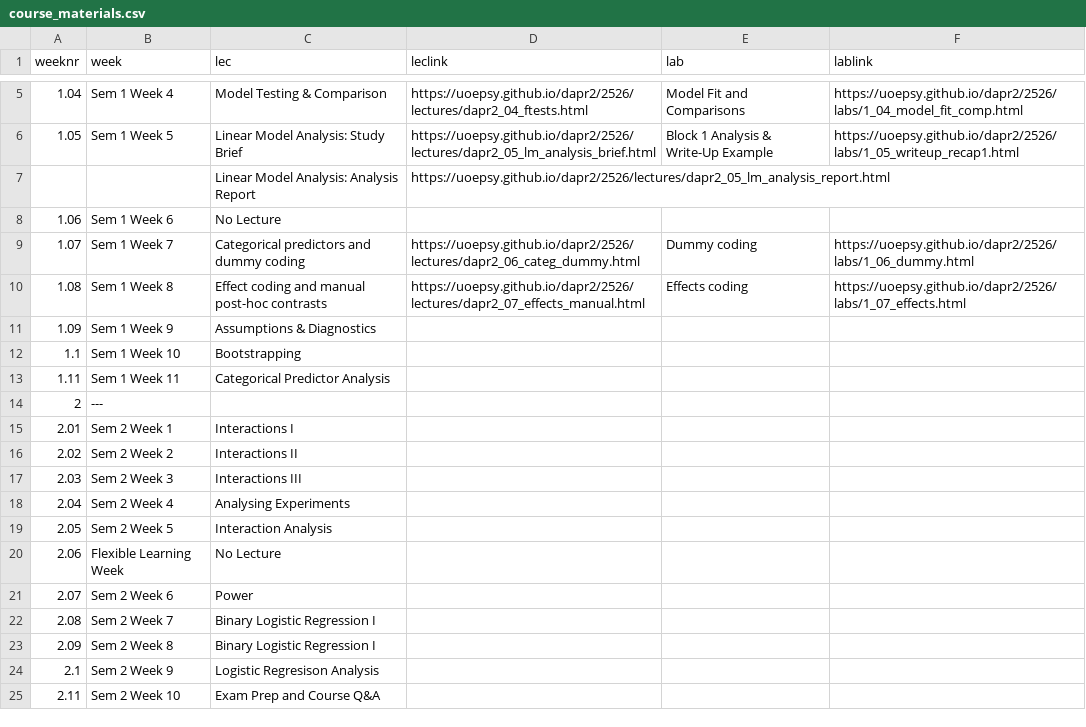
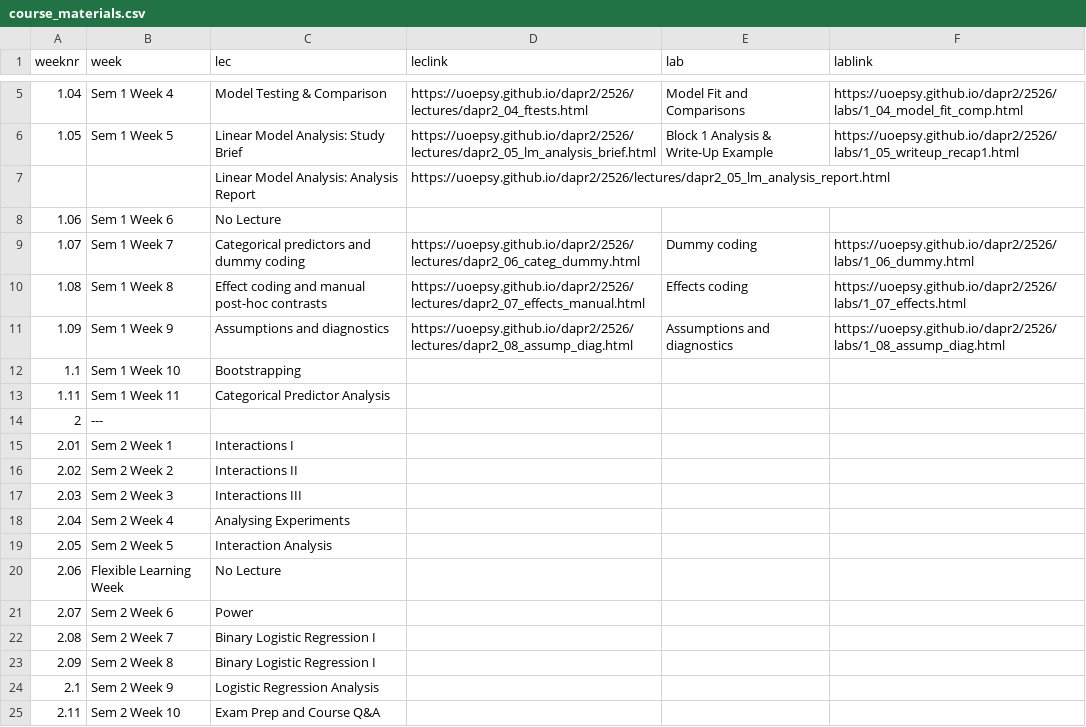
Before and after one commit to uoepsy/dapr2, a CSV file: docs/2526/course_materials.csv, drawn as a sheet; only a part is shown, gaps mark what is left out.

Commit message:
update index for week 9

```diff
--- a/docs/2526/course_materials.csv
+++ b/docs/2526/course_materials.csv
@@ -10,3 +10,3 @@ weeknr,week,lec,leclink,lab,lablink
 1.08,Sem 1 Week 8,Effect coding and manual post-hoc contrasts,https://uoepsy.github.io/dapr2/2526/lectures/dapr2_07_effects_manual.html,Effects coding,https://uoepsy.github.io/dapr2/2526/labs/1_07_effects.html
-1.09,Sem 1 Week 9,Assumptions & Diagnostics,,,
+1.09,Sem 1 Week 9,Assumptions and diagnostics,https://uoepsy.github.io/dapr2/2526/lectures/dapr2_08_assump_diag.html,Assumptions and diagnostics,https://uoepsy.github.io/dapr2/2526/labs/1_08_assump_diag.html
 1.1,Sem 1 Week 10,Bootstrapping,,,
@@ -23,3 +23,3 @@ weeknr,week,lec,leclink,lab,lablink
 2.09,Sem 2 Week 8,Binary Logistic Regression I,,,
-2.1,Sem 2 Week 9,Logistic Regresison Analysis ,,,
+2.1,Sem 2 Week 9,Logistic Regression Analysis ,,,
 2.11,Sem 2 Week 10,Exam Prep and Course Q&A,,,
```
Also changed, not shown: 1 other file.
